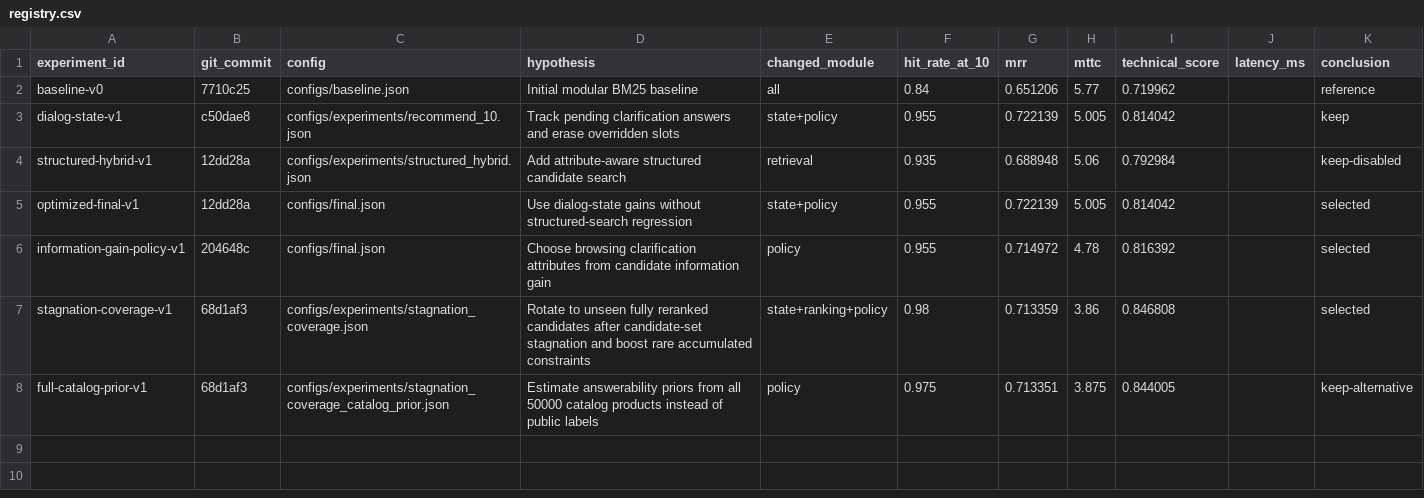
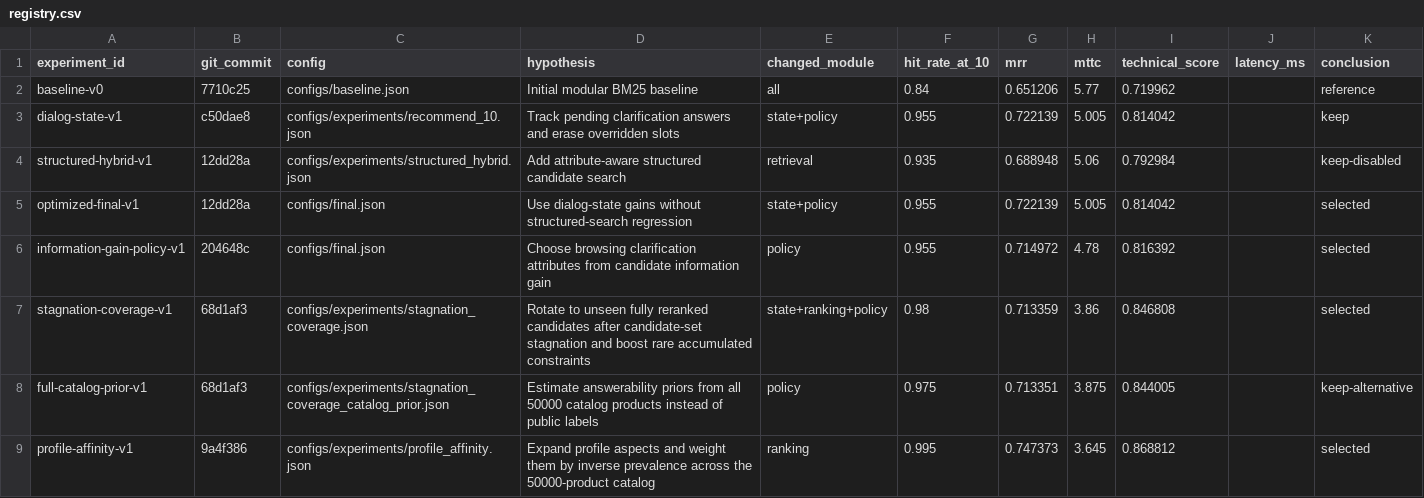
Before and after one commit to yoga-aaa/techjam-conversational-search, a CSV file: experiments/registry.csv, drawn as a sheet; the diff names each change by its address in the sheet, - before the commit and + after, or states it on an @@ line.

Commit message:
feat: add catalog-aware profile affinity ranking (#8)
Use public-profile aspect analysis and catalog-only inverse-prevalence statistics as a weak reranking signal. Includes reproducible analysis, cached statistics, tests, and final-config promotion.

```diff
--- a/experiments/registry.csv
+++ b/experiments/registry.csv
+row 9: profile-affinity-v1 | 9a4f386 | configs/experiments/profile_affinity.json | Expand profile aspects and weight them by inverse prevalence across the 50000-product catalog | ranking | 0.995 | 0.747373 | 3.645 | 0.868812 |  | selected
```
Also changed, not shown: 9 other files.
